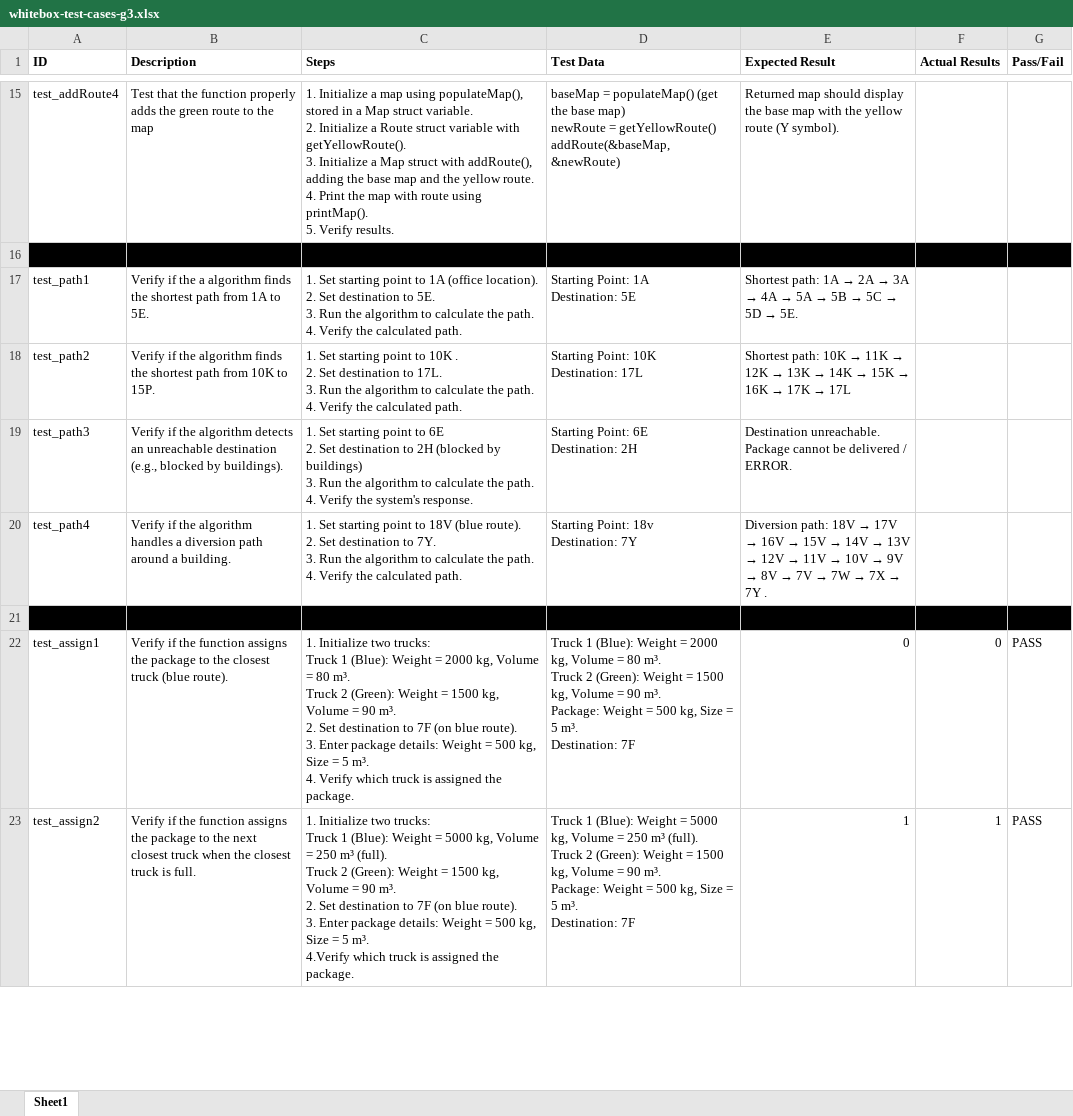
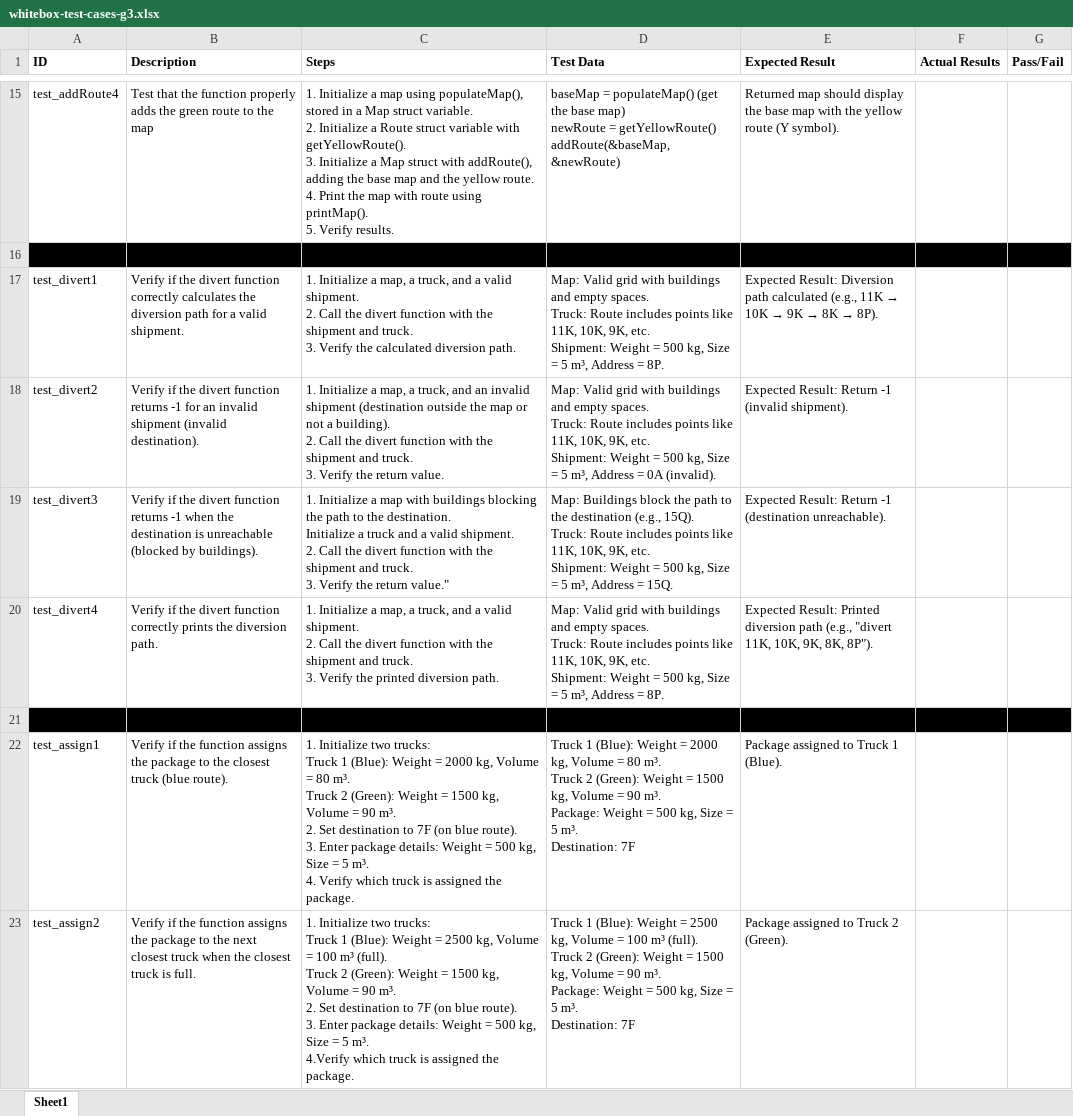
Before and after one commit to bmar1/Truck-Optimization, an Excel workbook: Documents/Testing/TestDocuments/whitebox-test-cases-g3.xlsx, sheet Sheet1, drawn as a sheet; only a part is shown, gaps mark what is left out; values as stored, in another font and other column widths than the file's, no borders; removed rows and columns are numbered as before the commit, all else as after; ↵ is a line break in a cell; the diff covers the shown part only; the diff names each change by its address in the sheet, - before the commit and + after, or states it on an @@ line.

Commit message:
Add files via upload

```diff
--- a/Documents/Testing/TestDocuments/whitebox-test-cases-g3.xlsx (sheet Sheet1)
+++ b/Documents/Testing/TestDocuments/whitebox-test-cases-g3.xlsx (sheet Sheet1)
-row 17: test_path1 | Verify if the a algorithm finds the shortest path from 1A to 5E. | 1. Set starting point to 1A (office location). ↵ 2. Set destination to 5E. ↵ 3. Run the algorithm to calculate the path. ↵ 4. Verify the calculated path. | Starting Point: 1A ↵ Destination: 5E | Shortest path: 1A → 2A → 3A → 4A → 5A → 5B → 5C → 5D → 5E.
-row 18: test_path2 | Verify if the algorithm finds the shortest path from 10K to 15P. | 1. Set starting point to 10K . ↵ 2. Set destination to 17L. ↵ 3. Run the algorithm to calculate the path. ↵ 4. Verify the calculated path. | Starting Point: 10K ↵ Destination: 17L | Shortest path: 10K → 11K → 12K → 13K → 14K → 15K → 16K → 17K → 17L
-row 19: test_path3 | Verify if the algorithm detects an unreachable destination (e.g., blocked by buildings). | 1. Set starting point to 6E ↵ 2. Set destination to 2H (blocked by buildings) ↵ 3. Run the algorithm to calculate the path. ↵ 4. Verify the system's response. | Starting Point: 6E ↵ Destination: 2H | Destination unreachable. Package cannot be delivered / ERROR.
-row 20: test_path4 | Verify if the algorithm handles a diversion path around a building. | 1. Set starting point to 18V (blue route). ↵ 2. Set destination to 7Y. ↵ 3. Run the algorithm to calculate the path. ↵ 4. Verify the calculated path. | Starting Point: 18v ↵ Destination: 7Y | Diversion path: 18V → 17V → 16V → 15V → 14V → 13V → 12V → 11V → 10V → 9V → 8V → 7V → 7W → 7X → 7Y .
+row 17: test_divert1 | Verify if the divert function correctly calculates the diversion path for a valid shipment. | 1. Initialize a map, a truck, and a valid shipment. ↵ 2. Call the divert function with the shipment and truck. ↵ 3. Verify the calculated diversion path. | Map: Valid grid with buildings and empty spaces. ↵ Truck: Route includes points like 11K, 10K, 9K, etc. ↵ Shipment: Weight = 500 kg, Size = 5 m³, Address = 8P. | Expected Result: Diversion path calculated (e.g., 11K → 10K → 9K → 8K → 8P).
+row 18: test_divert2 | Verify if the divert function returns -1 for an invalid shipment (invalid destination). | 1. Initialize a map, a truck, and an invalid shipment (destination outside the map or not a building). ↵ 2. Call the divert function with the shipment and truck. ↵ 3. Verify the return value. | Map: Valid grid with buildings and empty spaces. ↵ Truck: Route includes points like 11K, 10K, 9K, etc. ↵ Shipment: Weight = 500 kg, Size = 5 m³, Address = 0A (invalid). | Expected Result: Return -1 (invalid shipment).
+row 19: test_divert3 | Verify if the divert function returns -1 when the destination is unreachable (blocked by buildings). | 1. Initialize a map with buildings blocking the path to the destination. ↵ Initialize a truck and a valid shipment. ↵ 2. Call the divert function with the shipment and truck. ↵ 3. Verify the return value." | Map: Buildings block the path to the destination (e.g., 15Q). ↵ Truck: Route includes points like 11K, 10K, 9K, etc. ↵ Shipment: Weight = 500 kg, Size = 5 m³, Address = 15Q. | Expected Result: Return -1 (destination unreachable).
+row 20: test_divert4 | Verify if the divert function correctly prints the diversion path. | 1. Initialize a map, a truck, and a valid shipment. ↵ 2. Call the divert function with the shipment and truck. ↵ 3. Verify the printed diversion path. | Map: Valid grid with buildings and empty spaces. ↵ Truck: Route includes points like 11K, 10K, 9K, etc. ↵ Shipment: Weight = 500 kg, Size = 5 m³, Address = 8P. | Expected Result: Printed diversion path (e.g., "divert 11K, 10K, 9K, 8K, 8P").
-E22 (Expected Result): 0
+E22 (Expected Result): Package assigned to Truck 1 (Blue).
-F22 (Actual Results): 0
+F22 (Actual Results): (empty)
-G22:G23 (Pass/Fail): PASS
+G22:G23 (Pass/Fail): (empty)
-C23 (Steps): …Weight = 5000 kg, Volume = 250 m³ (full).…
+C23 (Steps): …Weight = 2500 kg, Volume = 100 m³ (full).…
-D23 (Test Data): …Weight = 5000 kg, Volume = 250 m³ (full).…
+D23 (Test Data): …Weight = 2500 kg, Volume = 100 m³ (full).…
-E23 (Expected Result): 1
+E23 (Expected Result): Package assigned to Truck 2 (Green).
-F23 (Actual Results): 1
+F23 (Actual Results): (empty)
```
Also changed, not shown: 4 added rows, 4 removed rows and 31 edited cells elsewhere in this sheet.
